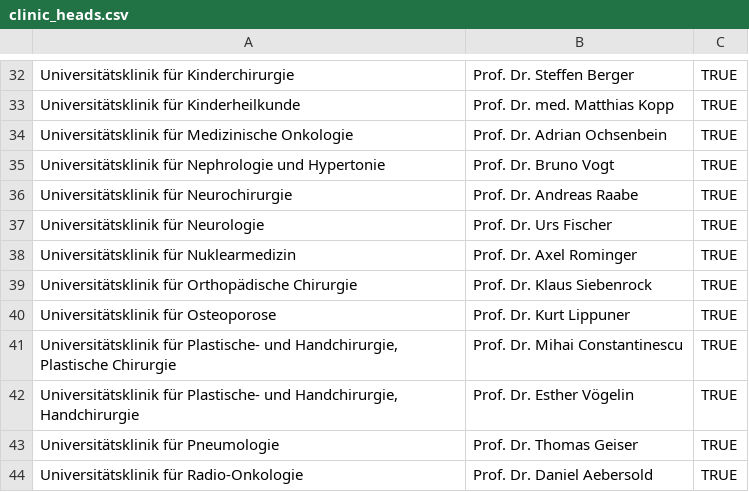
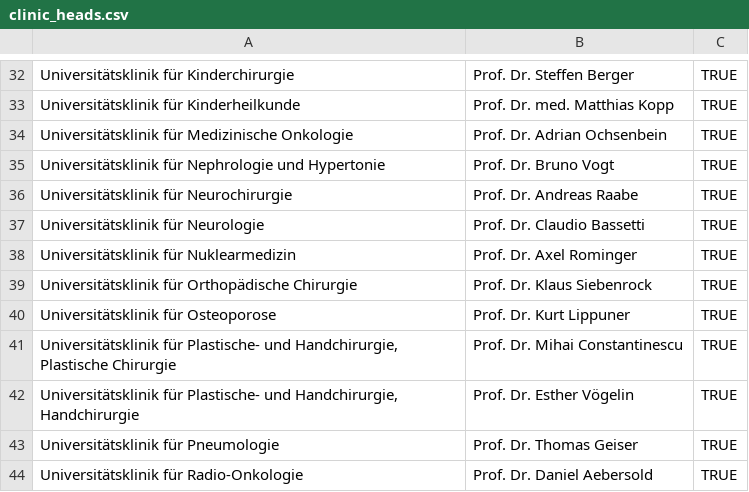
Before and after one commit to aghaynes/CTUCosting, a CSV file: inst/intdata/clinic_heads.csv, drawn as a sheet; only a part is shown, gaps mark what is left out.

Commit message:
revert neuro clinic head

```diff
--- a/inst/intdata/clinic_heads.csv
+++ b/inst/intdata/clinic_heads.csv
@@ -36,3 +36,3 @@
 "Universitätsklinik für Neurochirurgie","Prof. Dr. Andreas Raabe",TRUE
-"Universitätsklinik für Neurologie","Prof. Dr. Urs Fischer",TRUE
+"Universitätsklinik für Neurologie","Prof. Dr. Claudio Bassetti",TRUE
 "Universitätsklinik für Nuklearmedizin","Prof. Dr. Axel Rominger",TRUE
```
Also changed, not shown: 3 other files.
